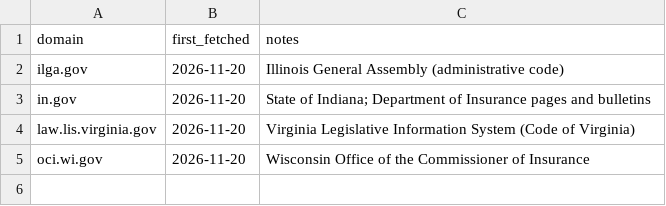
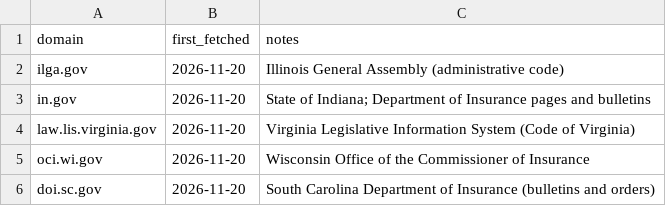
Before and after one commit to eisenhourlabs/Prima-Facie-Rate-Tracker, a CSV file: config/official_domains.csv, drawn as a sheet.

```diff
--- a/config/official_domains.csv
+++ b/config/official_domains.csv
@@ -5 +5,2 @@ law.lis.virginia.gov,2026-11-20,Virginia Legislative Information System (Code of
 oci.wi.gov,2026-11-20,Wisconsin Office of the Commissioner of Insurance
+doi.sc.gov,2026-11-20,South Carolina Department of Insurance (bulletins and orders)
```
Also changed, not shown: config/states.csv, 8 other files.
